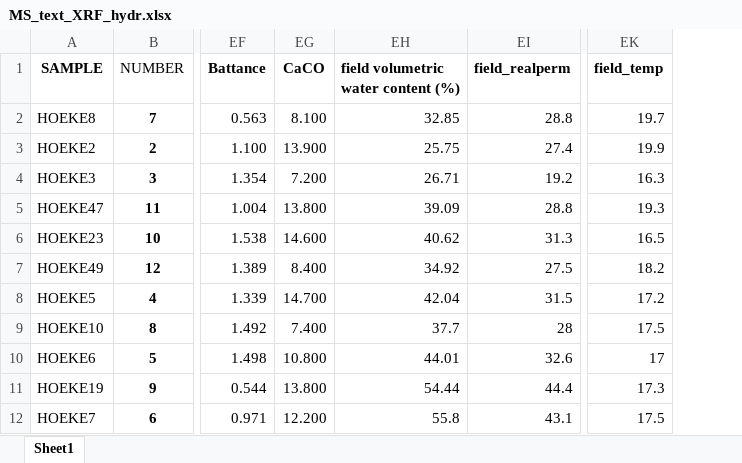
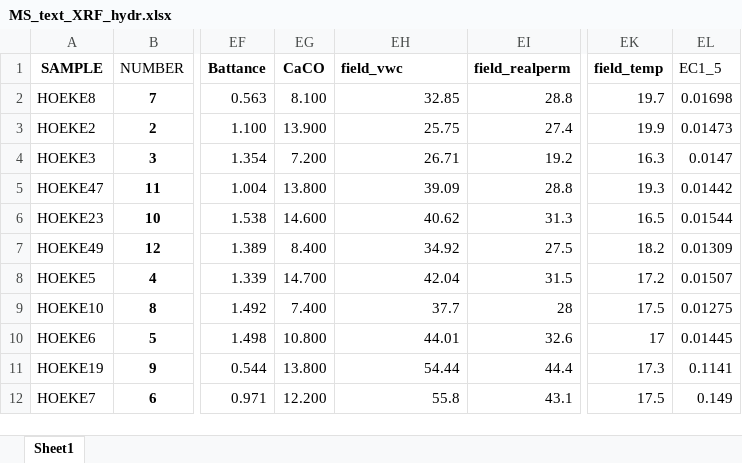
Before and after one commit to SENSE-UGent/kappa-CEC, an Excel workbook: data/MS_text_XRF_hydr.xlsx, sheet Sheet1, drawn as a sheet; only a part is shown, gaps mark what is left out; values as stored, in another font and other column widths than the file's, no borders; the diff names each change by its address in the sheet, - before the commit and + after, or states it on an @@ line.

```diff
--- a/data/MS_text_XRF_hydr.xlsx (sheet Sheet1)
+++ b/data/MS_text_XRF_hydr.xlsx (sheet Sheet1)
+column EL (EC1_5), rows 2-12: 0.01698 | 0.01473 | 0.0147 | 0.01442 | 0.01544 | 0.01309 | 0.01507 | 0.01275 | 0.01445 | 0.1141 | 0.149
-EH1: field volumetric water content (%)
+EH1: field_vwc
```
Also changed, not shown: data/EC15_LIST.xlsx, 11 other files.
